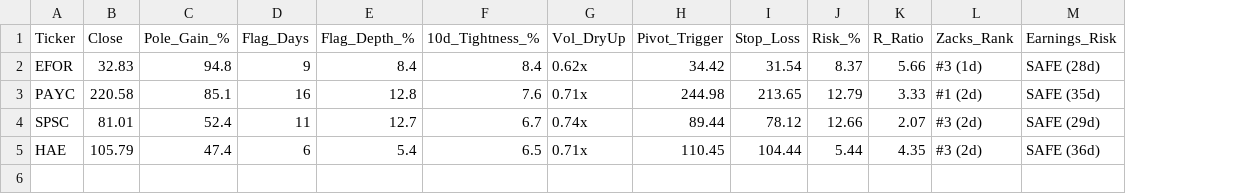
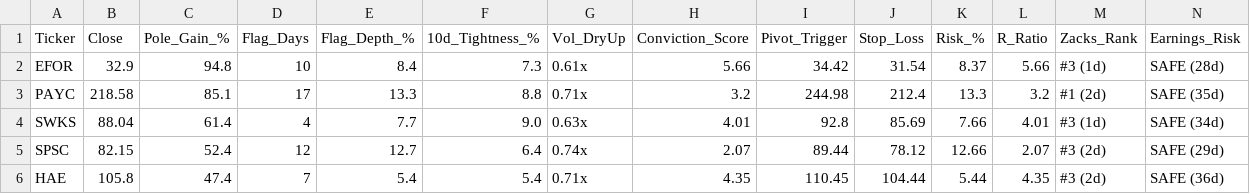
Before and after one commit to Safetyman66/market-screener, a CSV file: watchlist_momentum_flags.csv, drawn as a sheet; addresses are those after the commit; the diff names each change by its address in the sheet, - before the commit and + after, or states it on an @@ line.

```diff
--- a/watchlist_momentum_flags.csv
+++ b/watchlist_momentum_flags.csv
+column H (Conviction_Score), rows 2-3: 5.66 | 3.2; rows 5-6: 2.07 | 4.35
-B2 (Close): 32.83
+B2 (Close): 32.9
-D2 (Flag_Days): 9
+D2 (Flag_Days): 10
-F2 (10d_Tightness_%): 8.4
+F2 (10d_Tightness_%): 7.3
-G2 (Vol_DryUp): 0.62x
+G2 (Vol_DryUp): 0.61x
-B3 (Close): 220.58
+B3 (Close): 218.58
-D3 (Flag_Days): 16
+D3 (Flag_Days): 17
-E3 (Flag_Depth_%): 12.8
+E3 (Flag_Depth_%): 13.3
-F3 (10d_Tightness_%): 7.6
+F3 (10d_Tightness_%): 8.8
-J3 (Stop_Loss): 213.65
+J3 (Stop_Loss): 212.4
-K3 (Risk_%): 12.79
+K3 (Risk_%): 13.3
-L3 (R_Ratio): 3.33
+L3 (R_Ratio): 3.2
+row 4: SWKS | 88.04 | 61.4 | 4 | 7.7 | 9.0 | 0.63x | 4.01 | 92.8 | 85.69 | 7.66 | 4.01 | #3 (1d) | SAFE (34d)
-B5 (Close): 81.01
+B5 (Close): 82.15
-D5 (Flag_Days): 11
+D5 (Flag_Days): 12
-F5 (10d_Tightness_%): 6.7
+F5 (10d_Tightness_%): 6.4
-B6 (Close): 105.79
+B6 (Close): 105.8
-D6 (Flag_Days): 6
+D6 (Flag_Days): 7
-F6 (10d_Tightness_%): 6.5
+F6 (10d_Tightness_%): 5.4
```
Also changed, not shown: watchlist_base_resets.csv, watchlist_liquidity_sweeps.csv, 1 other file.
